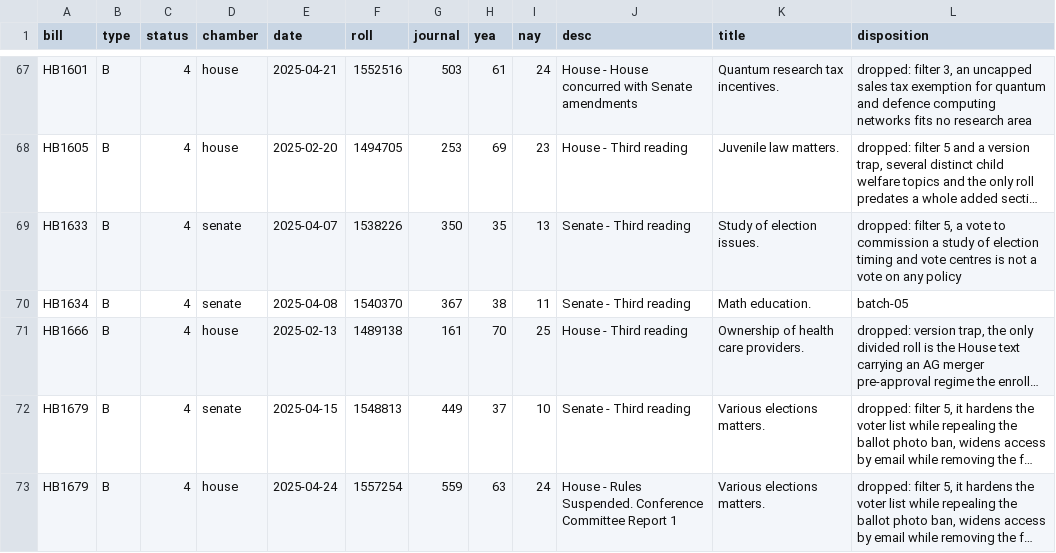
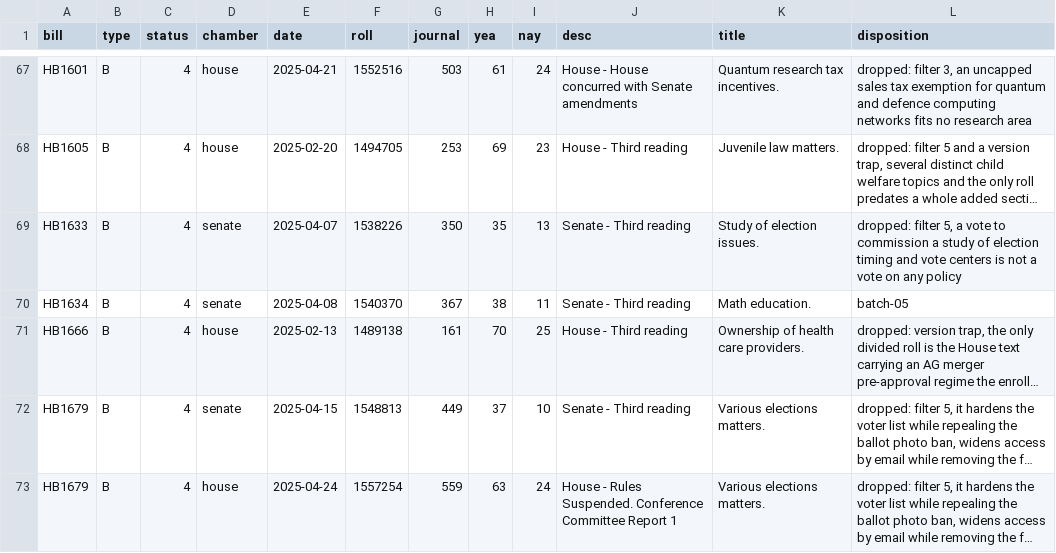
Before and after one commit to shu1513/voteapp, a TSV file: backend/evidence/rollcall/legiscan-in-2143/survey/divided-enacted-worklist.tsv, drawn as a sheet; only a part is shown, gaps mark what is left out; long unchanged cells end in …; the diff names each change by its address in the sheet, - before the commit and + after, or states it on an @@ line.

```diff
--- a/backend/evidence/rollcall/legiscan-in-2143/survey/divided-enacted-worklist.tsv
+++ b/backend/evidence/rollcall/legiscan-in-2143/survey/divided-enacted-worklist.tsv
-L69 (disposition): …and vote centres is not…
+L69 (disposition): …and vote centers is not…
```
Also changed, not shown: 5 other files.
